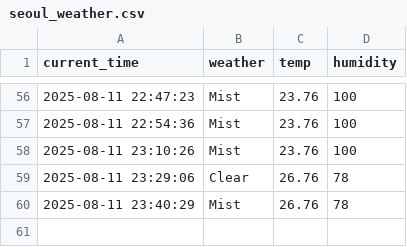
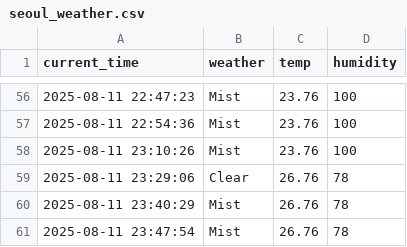
Before and after one commit to J-HanRyang/Weather, a CSV file: seoul_weather.csv, drawn as a sheet; only a part is shown, gaps mark what is left out.

```diff
--- a/seoul_weather.csv
+++ b/seoul_weather.csv
@@ -60 +60,2 @@ current_time,weather,temp,humidity
 2025-08-11 23:40:29,Mist,26.76,78
+2025-08-11 23:47:54,Mist,26.76,78
```
